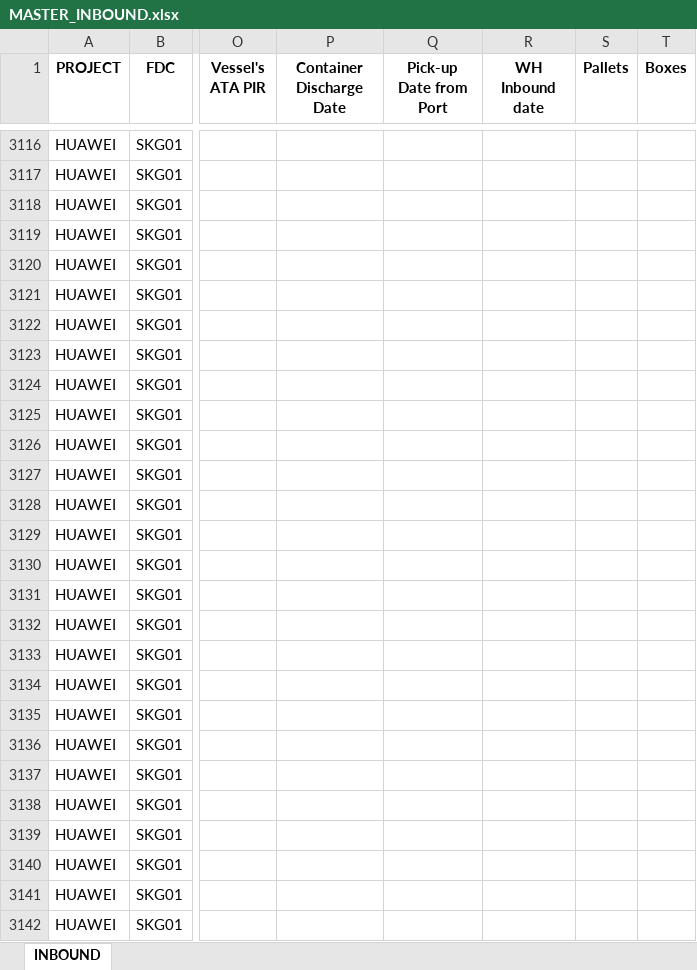
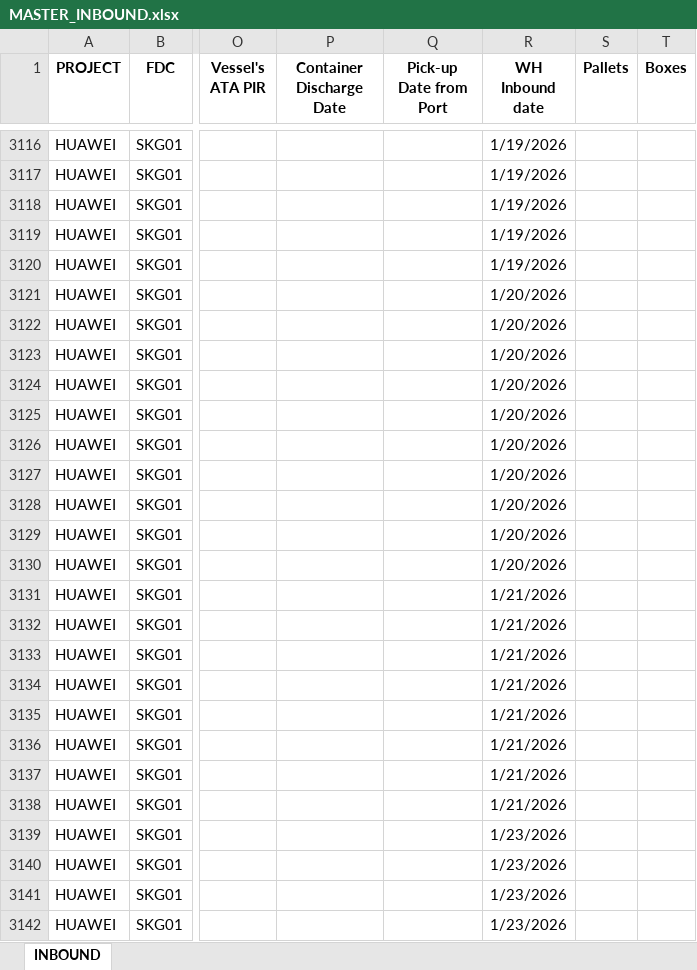
Before and after one commit to FoStavR/dashB_customUI_, an Excel workbook: Data/MASTER_INBOUND.xlsx, sheet INBOUND, drawn as a sheet; only a part is shown, gaps mark what is left out; values as stored, in another font and other column widths than the file's, no borders; the diff covers the shown part only; the diff names each change by its address in the sheet, - before the commit and + after, or states it on an @@ line.

```diff
--- a/Data/MASTER_INBOUND.xlsx (sheet INBOUND)
+++ b/Data/MASTER_INBOUND.xlsx (sheet INBOUND)
-R3116:R3120 (WH Inbound date): (empty)
+R3116:R3120 (WH Inbound date): 1/19/2026
-R3121:R3130 (WH Inbound date): (empty)
+R3121:R3130 (WH Inbound date): 1/20/2026
-R3131:R3138 (WH Inbound date): (empty)
+R3131:R3138 (WH Inbound date): 1/21/2026
-R3139:R3142 (WH Inbound date): (empty)
+R3139:R3142 (WH Inbound date): 1/23/2026
```
Also changed, not shown: 942 edited cells elsewhere in this sheet.
